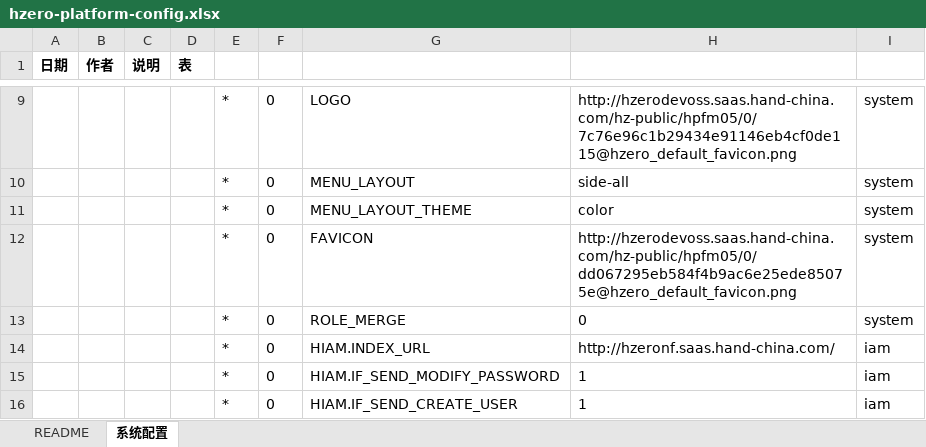
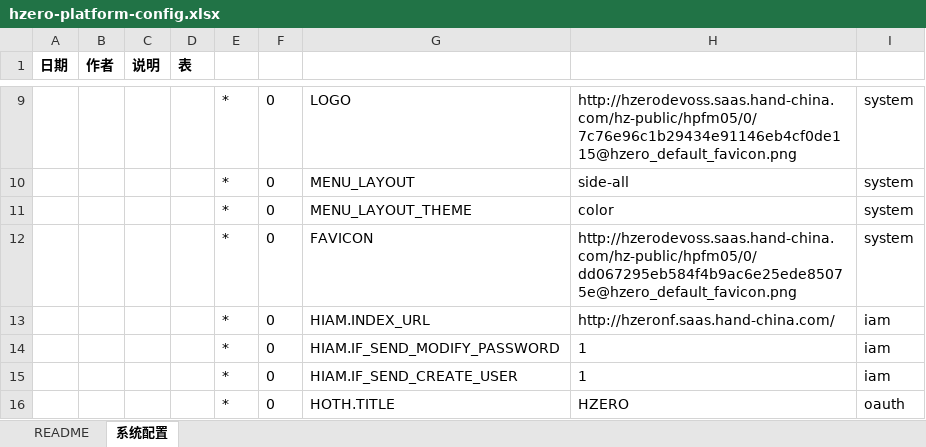
Before and after one commit to open-hand/choerodon-platform, an Excel workbook: src/main/resources/script/db/init-data/hzero_platform/hzero_platform/hzero-platform-config.xlsx, sheet 系统配置, drawn as a sheet; only a part is shown, gaps mark what is left out; the shorter side is filled out with more unchanged rows; values as stored, in another font and other column widths than the file's, no borders; the diff names each change by its address in the sheet, - before the commit and + after, or states it on an @@ line.

Commit message:
[IMP] 修改初始化数据

```diff
--- a/src/main/resources/script/db/init-data/hzero_platform/hzero_platform/hzero-platform-config.xlsx (sheet 系统配置)
+++ b/src/main/resources/script/db/init-data/hzero_platform/hzero_platform/hzero-platform-config.xlsx (sheet 系统配置)
-row 13:  |  |  |  | * | 0 | ROLE_MERGE | 0 | system
```
